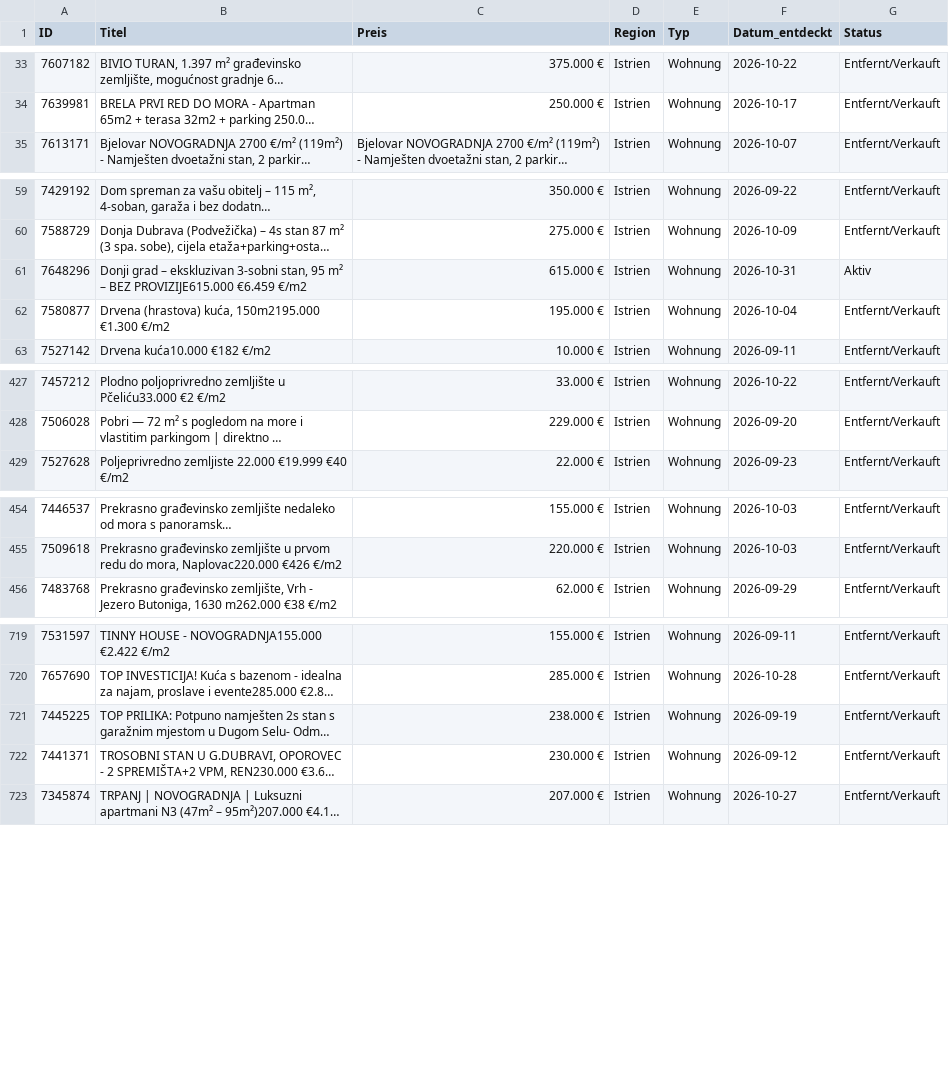
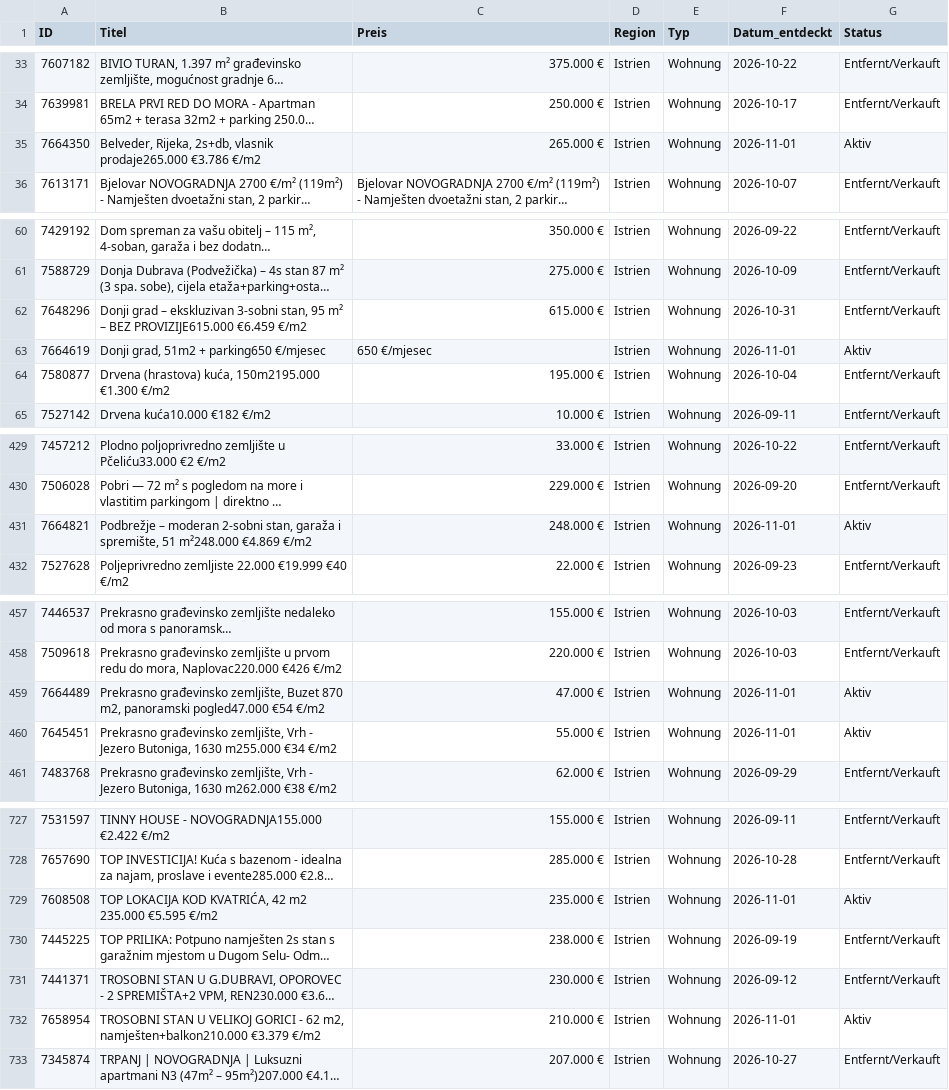
Before and after one commit to aveit1975/kroatien-immo-tracker, a CSV file: index_kueste_daten.csv, drawn as a sheet; only a part is shown, gaps mark what is left out; long unchanged cells end in …; addresses are those after the commit; the diff covers the shown part only; the diff names each change by its address in the sheet, - before the commit and + after, or states it on an @@ line.

```diff
--- a/index_kueste_daten.csv
+++ b/index_kueste_daten.csv
+row 35: 7664350 | Belveder, Rijeka, 2s+db, vlasnik prodaje265.000 €3.786 €/m2 | 265.000 € | Istrien | Wohnung | 2026-11-01 | Aktiv
-G62 (Status): Aktiv
+G62 (Status): Entfernt/Verkauft
+row 63: 7664619 | Donji grad, 51m2 + parking650 €/mjesec | 650 €/mjesec | Istrien | Wohnung | 2026-11-01 | Aktiv
+row 431: 7664821 | Podbrežje – moderan 2-sobni stan, garaža i spremište, 51 m²248.000 €4.869 €/m2 | 248.000 € | Istrien | Wohnung | 2026-11-01 | Aktiv
+row 459: 7664489 | Prekrasno građevinsko zemljište, Buzet 870 m2, panoramski pogled47.000 €54 €/m2 | 47.000 € | Istrien | Wohnung | 2026-11-01 | Aktiv
+row 460: 7645451 | Prekrasno građevinsko zemljište, Vrh - Jezero Butoniga, 1630 m255.000 €34 €/m2 | 55.000 € | Istrien | Wohnung | 2026-11-01 | Aktiv
+row 729: 7608508 | TOP LOKACIJA KOD KVATRIĆA, 42 m2 235.000 €5.595 €/m2 | 235.000 € | Istrien | Wohnung | 2026-11-01 | Aktiv
+row 732: 7658954 | TROSOBNI STAN U VELIKOJ GORICI - 62 m2, namješten+balkon210.000 €3.379 €/m2 | 210.000 € | Istrien | Wohnung | 2026-11-01 | Aktiv
```
Also changed, not shown: 5 added rows and 10 edited cells elsewhere in this file.
